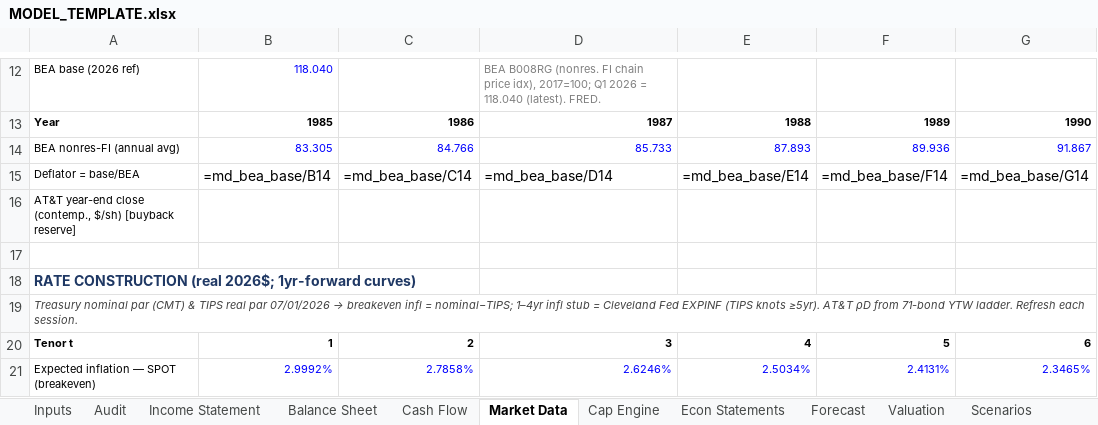
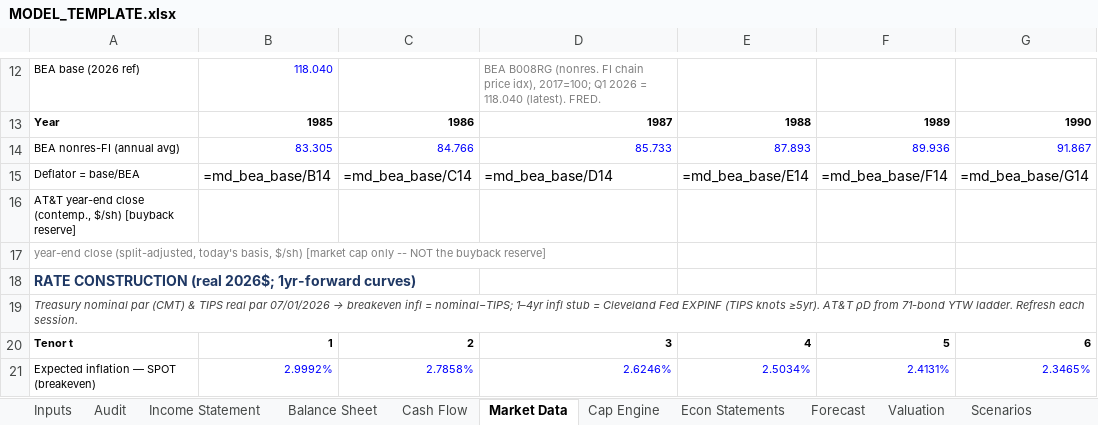
Before and after one commit to JamesKostohryz/aeg-valuation, an Excel workbook: MODEL_TEMPLATE.xlsx, sheet Market Data, drawn as a sheet; only a part is shown, gaps mark what is left out; values as stored, in another font and other column widths than the file's, no borders; formulas without a stored value are shown as written; the diff names each change by its address in the sheet, - before the commit and + after, or states it on an @@ line.

Commit message:
Engine: split-consistent market cap, refusal quarantine, horizon-gating property
REGISTER ITEM 12 -- market capitalization was contemporaneous price x split-adjusted
shares, a product of two different bases: Apple fiscal 2013 computed to $12.4tn against an
actual near $444bn, and 2019 to $4.2tn against $1.04tn.

The register prescribed "split-adjust the price series". That remedy would have corrupted
the buyback reserve, which legitimately needs the as-traded price -- market_data
deliberately un-adjusts for exactly that reason. The price row was never the defect; the
product was. Fix: carry the adjusted close alongside it (md_yeprice_adj, Market Data row
17) and form market capitalization on one basis. Falls back to the old product when the
row is absent, so no run can fail on it.

Verified SAFE rather than gated: no formula and no defined name anywhere in the workbook
references Econ Statements row 93 or 94. They are terminal, report-facing cells.

REFUSAL QUARANTINE -- a refusal no longer leaves a number behind. Home Depot's $2,173.77
per share sat in outputs/ against a $360 price, looking perfectly current, with nothing in
the file to say the engine had declined to publish it. Valuation-bearing outputs are now
renamed to .STALE and a <T>_REFUSED.csv marker written naming the reason; a later
successful run clears both. Armed before the config gate, because that is where the
horizon refusal happens.

PHASE 1 PROPERTY 4 -- post-horizon years cannot move value. Measured at exactly 0.0 on
N=4 and N=8 under four adversarial perturbations. One of them breaks clean surplus in
those rows: the audit residual jumps to 1e5 and the value still does not move, which is
stronger than the tie staying green. Registered alongside: the audit identities span rows
that cannot affect the value.

PROOF -- golden AAPL run byte-identical to baseline except the market-cap row label. Tied
engine equity 87.1658552395572 and tie 1.34892097491957e-14 before and after. Full
regression green; --full scope, which includes Property 4, runs in 265s.

```diff
--- a/MODEL_TEMPLATE.xlsx (sheet Market Data)
+++ b/MODEL_TEMPLATE.xlsx (sheet Market Data)
-A17: (empty)
+A17: year-end close (split-adjusted, today's basis, $/sh) [market cap only -- NOT the buyback reserve]
```
Also changed, not shown: sheet Econ Statements, 6 other files.
